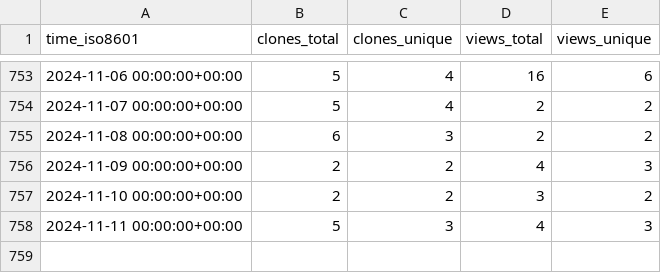
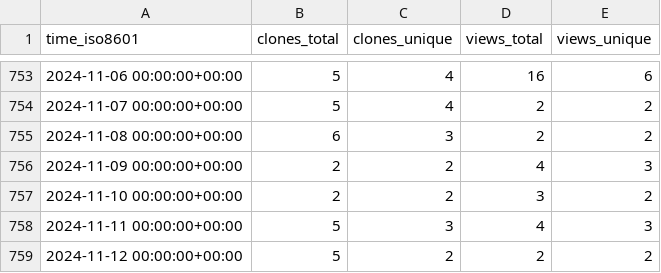
Before and after one commit to miroapp/api-clients, a CSV file: miroapp/api-clients/ghrs-data/views_clones_aggregate.csv, drawn as a sheet; only a part is shown, gaps mark what is left out.

```diff
--- a/miroapp/api-clients/ghrs-data/views_clones_aggregate.csv
+++ b/miroapp/api-clients/ghrs-data/views_clones_aggregate.csv
@@ -758 +758,2 @@ time_iso8601,clones_total,clones_unique,views_total,views_unique
 2024-11-11 00:00:00+00:00,5,3,4,3
+2024-11-12 00:00:00+00:00,5,2,2,2
```
Also changed, not shown: 1 other file.
